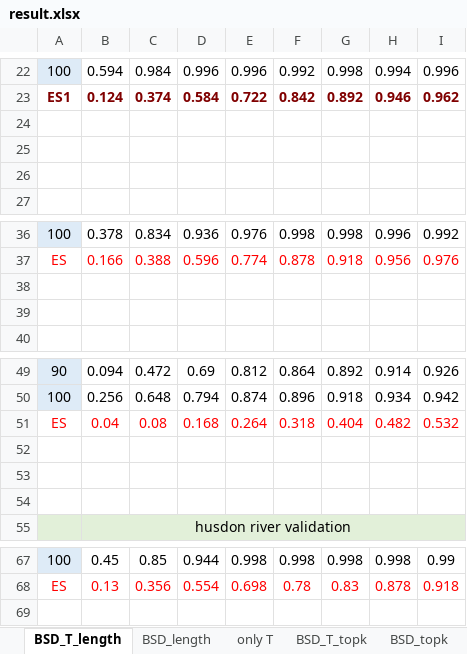
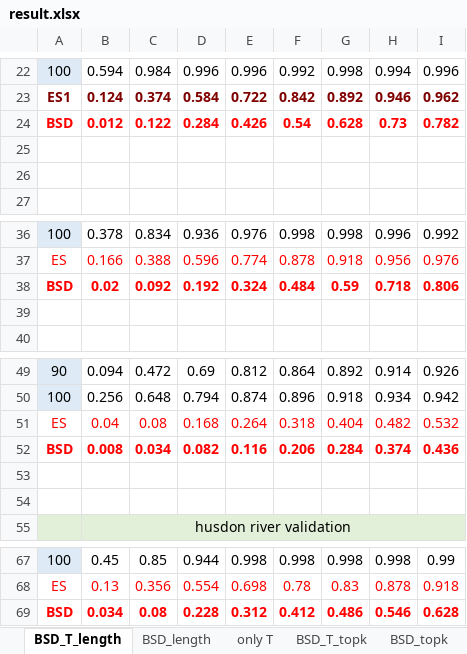
Before and after one commit to 0b3d/route-finder, an Excel workbook: results_for_eccv/result.xlsx, sheet BSD_T_length, drawn as a sheet; only a part is shown, gaps mark what is left out; values as stored, in another font and other column widths than the file's, no borders; charts and pictures not drawn; the diff names each change by its address in the sheet, - before the commit and + after, or states it on an @@ line.

Commit message:
results for real classifier
too bad, need to address the data imbalance

```diff
--- a/results_for_eccv/result.xlsx (sheet BSD_T_length)
+++ b/results_for_eccv/result.xlsx (sheet BSD_T_length)
-row 24: (empty)
+row 24: BSD | 0.012 | 0.122 | 0.284 | 0.426 | 0.54 | 0.628 | 0.73 | 0.782
-row 38: (empty)
+row 38: BSD | 0.02 | 0.092 | 0.192 | 0.324 | 0.484 | 0.59 | 0.718 | 0.806
-row 52: (empty)
+row 52: BSD | 0.008 | 0.034 | 0.082 | 0.116 | 0.206 | 0.284 | 0.374 | 0.436
+row 69: BSD | 0.034 | 0.08 | 0.228 | 0.312 | 0.412 | 0.486 | 0.546 | 0.628
```
Also changed, not shown: 16 other files.
